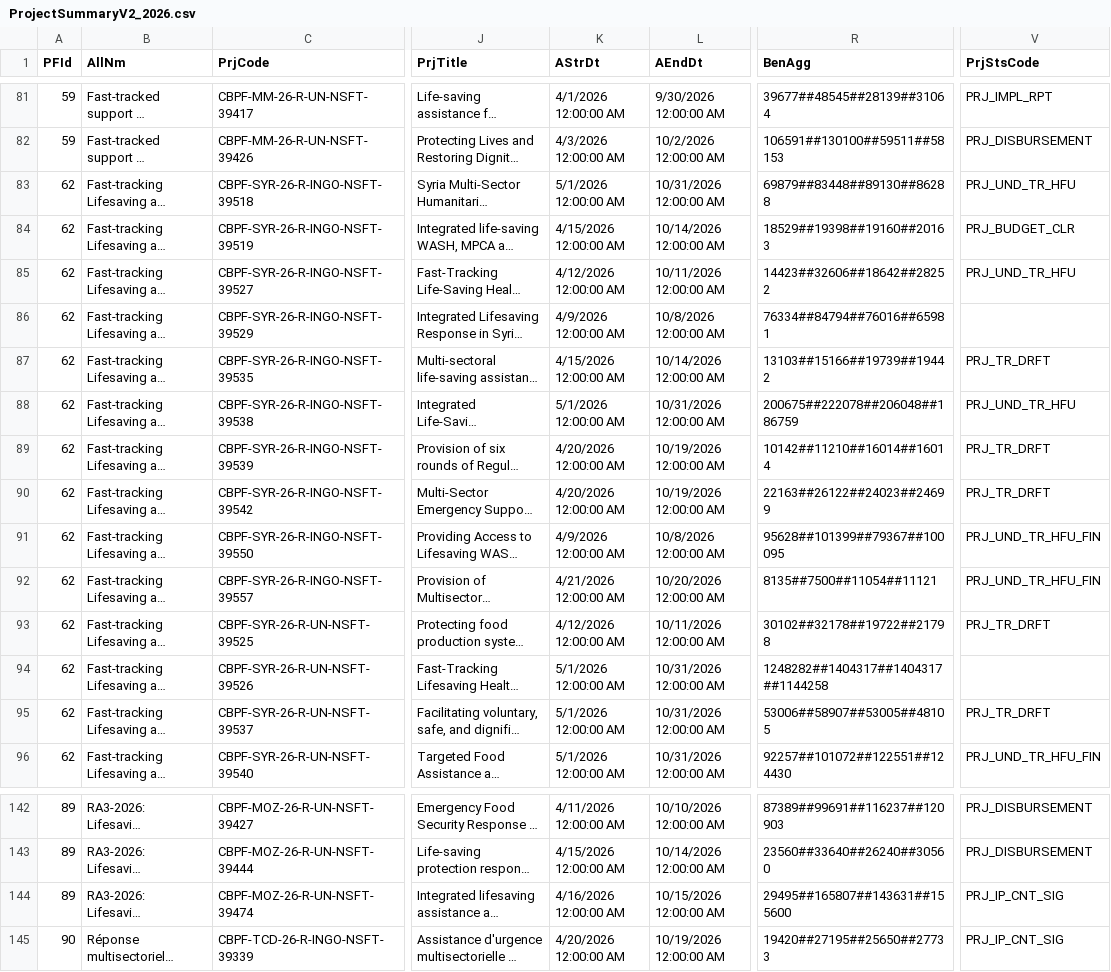
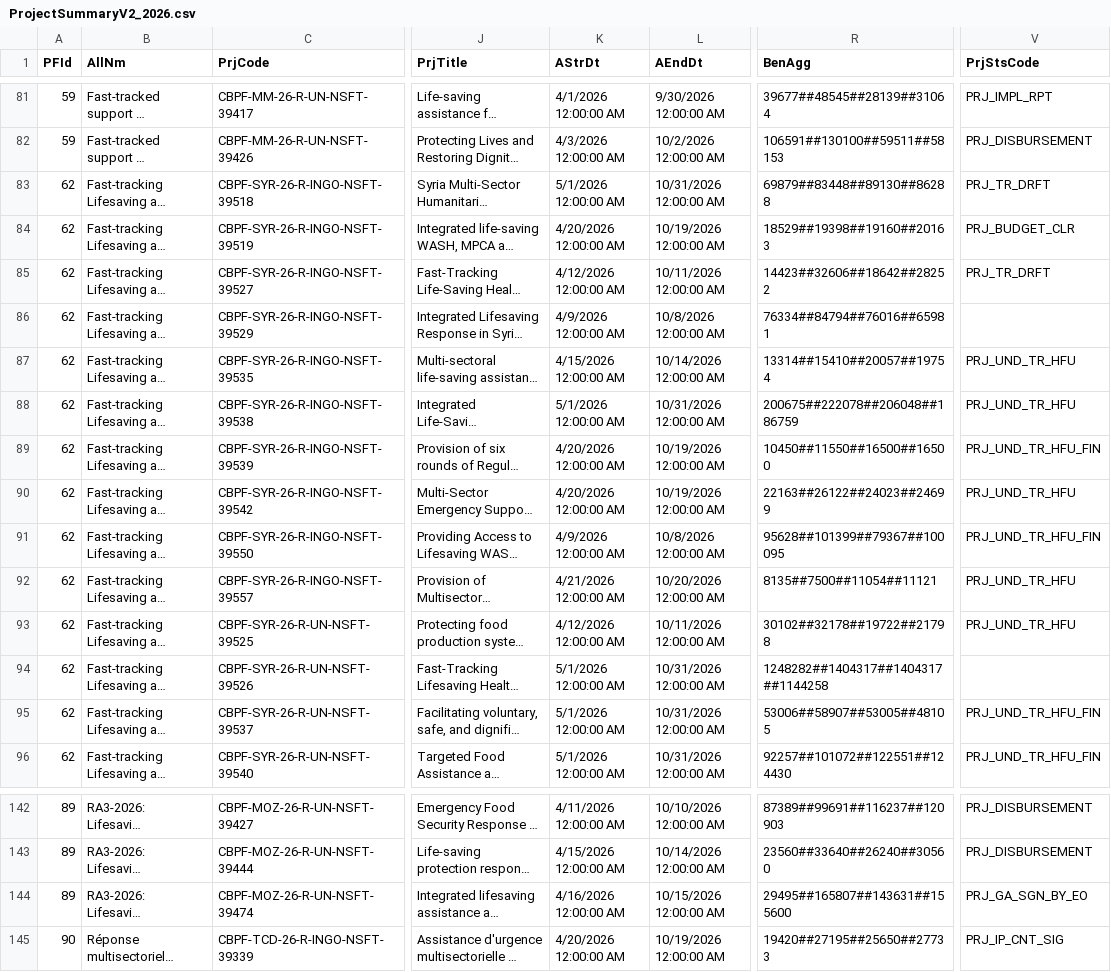
Before and after one commit to CBPFGMS/cbpfgms-data, a CSV file: utils/FT_allocations_overview_static/data/ProjectSummaryV2_2026.csv, drawn as a sheet; only a part is shown, gaps mark what is left out; long unchanged cells end in …; the diff covers the shown part only; the diff names each change by its address in the sheet, - before the commit and + after, or states it on an @@ line.

```diff
--- a/utils/FT_allocations_overview_static/data/ProjectSummaryV2_2026.csv
+++ b/utils/FT_allocations_overview_static/data/ProjectSummaryV2_2026.csv
-V83 (PrjStsCode): PRJ_UND_TR_HFU
+V83 (PrjStsCode): PRJ_TR_DRFT
-K84 (AStrDt): 4/15/2026 12:00:00 AM
+K84 (AStrDt): 4/20/2026 12:00:00 AM
-L84 (AEndDt): 10/14/2026 12:00:00 AM
+L84 (AEndDt): 10/19/2026 12:00:00 AM
-V85 (PrjStsCode): PRJ_UND_TR_HFU
+V85 (PrjStsCode): PRJ_TR_DRFT
-R87 (BenAgg): 13103##15166##19739##19442
+R87 (BenAgg): 13314##15410##20057##19754
-V87 (PrjStsCode): PRJ_TR_DRFT
+V87 (PrjStsCode): PRJ_UND_TR_HFU
-R89 (BenAgg): 10142##11210##16014##16014
+R89 (BenAgg): 10450##11550##16500##16500
-V89 (PrjStsCode): PRJ_TR_DRFT
+V89 (PrjStsCode): PRJ_UND_TR_HFU_FIN
-V90 (PrjStsCode): PRJ_TR_DRFT
+V90 (PrjStsCode): PRJ_UND_TR_HFU
-V92 (PrjStsCode): PRJ_UND_TR_HFU_FIN
+V92 (PrjStsCode): PRJ_UND_TR_HFU
-V93 (PrjStsCode): PRJ_TR_DRFT
+V93 (PrjStsCode): PRJ_UND_TR_HFU
-V95 (PrjStsCode): PRJ_TR_DRFT
+V95 (PrjStsCode): PRJ_UND_TR_HFU_FIN
-V144 (PrjStsCode): PRJ_IP_CNT_SIG
+V144 (PrjStsCode): PRJ_GA_SGN_BY_EO
```
Also changed, not shown: 75 edited cells elsewhere in this file, 2 other files.
